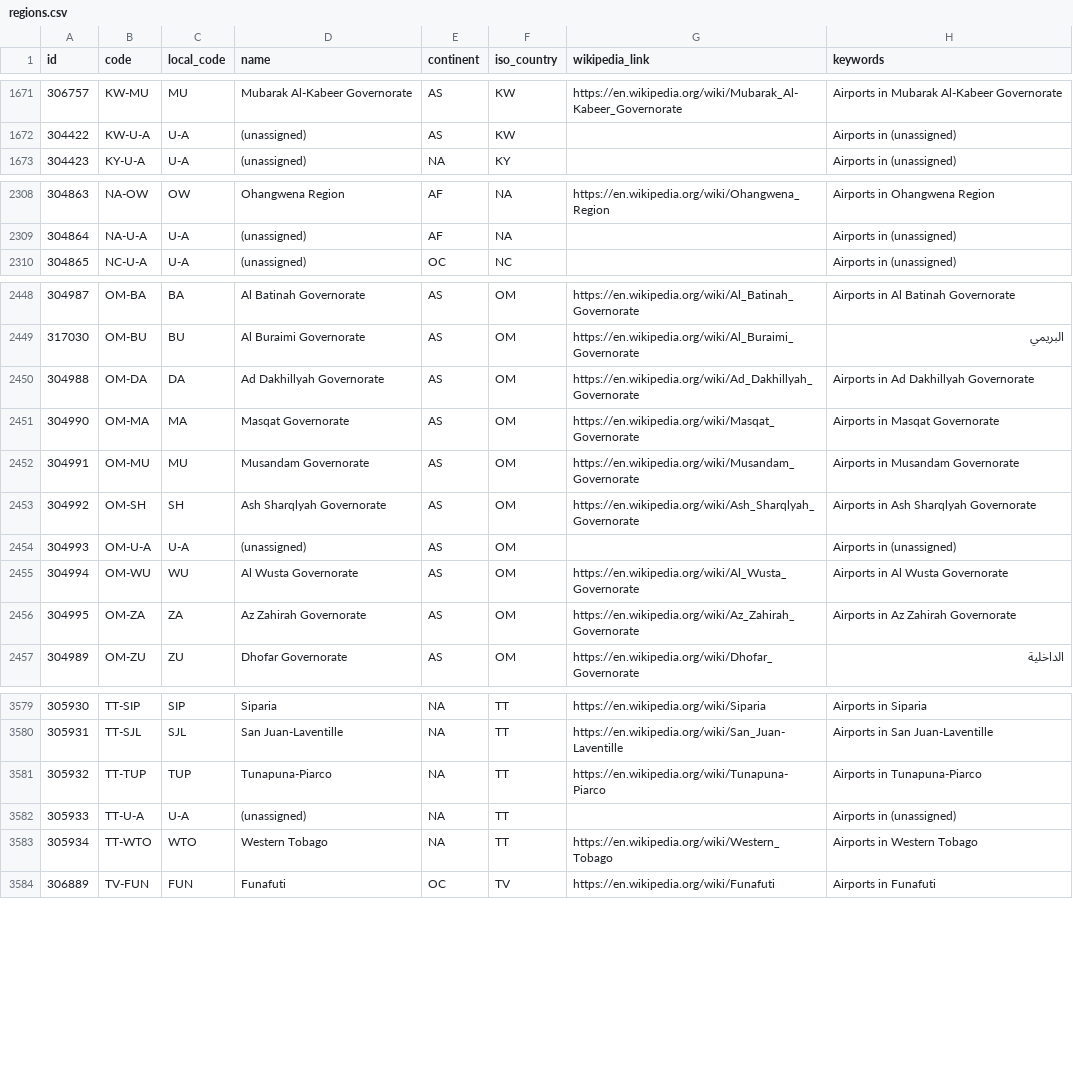
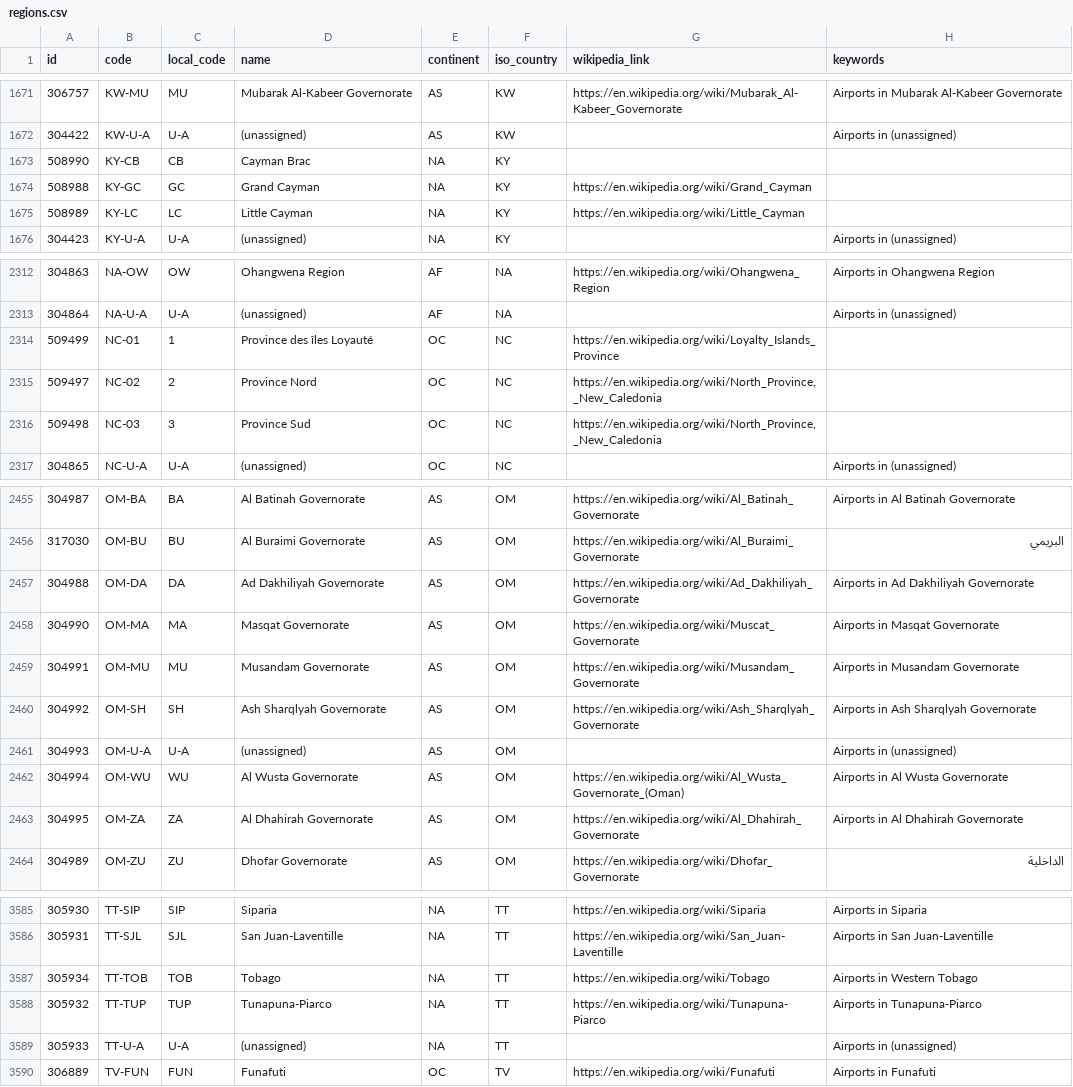
Before and after one commit to thomfre/flightbook-generator, a CSV file: Flightbook.Generator/Data/regions.csv, drawn as a sheet; only a part is shown, gaps mark what is left out; removed rows and columns are numbered as before the commit, all else as after; the diff covers the shown part only; the diff names each change by its address in the sheet, - before the commit and + after, or states it on an @@ line.

Commit message:
OurAIrports data update

```diff
--- a/Flightbook.Generator/Data/regions.csv
+++ b/Flightbook.Generator/Data/regions.csv
+row 1673: 508990 | KY-CB | CB | Cayman Brac | NA | KY
+row 1674: 508988 | KY-GC | GC | Grand Cayman | NA | KY | https://en.wikipedia.org/wiki/Grand_Cayman
+row 1675: 508989 | KY-LC | LC | Little Cayman | NA | KY | https://en.wikipedia.org/wiki/Little_Cayman
+row 2314: 509499 | NC-01 | 1 | Province des îles Loyauté | OC | NC | https://en.wikipedia.org/wiki/Loyalty_Islands_Province
+row 2315: 509497 | NC-02 | 2 | Province Nord | OC | NC | https://en.wikipedia.org/wiki/North_Province,_New_Caledonia
+row 2316: 509498 | NC-03 | 3 | Province Sud | OC | NC | https://en.wikipedia.org/wiki/North_Province,_New_Caledonia
-D2457 (name): Ad Dakhillyah Governorate
+D2457 (name): Ad Dakhiliyah Governorate
-G2457 (wikipedia_link): https://en.wikipedia.org/wiki/Ad_Dakhillyah_Governorate
+G2457 (wikipedia_link): https://en.wikipedia.org/wiki/Ad_Dakhiliyah_Governorate
-H2457 (keywords): Airports in Ad Dakhillyah Governorate
+H2457 (keywords): Airports in Ad Dakhiliyah Governorate
-G2458 (wikipedia_link): https://en.wikipedia.org/wiki/Masqat_Governorate
+G2458 (wikipedia_link): https://en.wikipedia.org/wiki/Muscat_Governorate
-G2462 (wikipedia_link): https://en.wikipedia.org/wiki/Al_Wusta_Governorate
+G2462 (wikipedia_link): https://en.wikipedia.org/wiki/Al_Wusta_Governorate_(Oman)
-D2463 (name): Az Zahirah Governorate
+D2463 (name): Al Dhahirah Governorate
-G2463 (wikipedia_link): https://en.wikipedia.org/wiki/Az_Zahirah_Governorate
+G2463 (wikipedia_link): https://en.wikipedia.org/wiki/Al_Dhahirah_Governorate
-H2463 (keywords): Airports in Az Zahirah Governorate
+H2463 (keywords): Airports in Al Dhahirah Governorate
+row 3587: 305934 | TT-TOB | TOB | Tobago | NA | TT | https://en.wikipedia.org/wiki/Tobago | Airports in Western Tobago
-row 3583: 305934 | TT-WTO | WTO | Western Tobago | NA | TT | https://en.wikipedia.org/wiki/Western_Tobago | Airports in Western Tobago
```
Also changed, not shown: 1 added row, 1 removed row and 9 edited cells elsewhere in this file, 1 other file.
